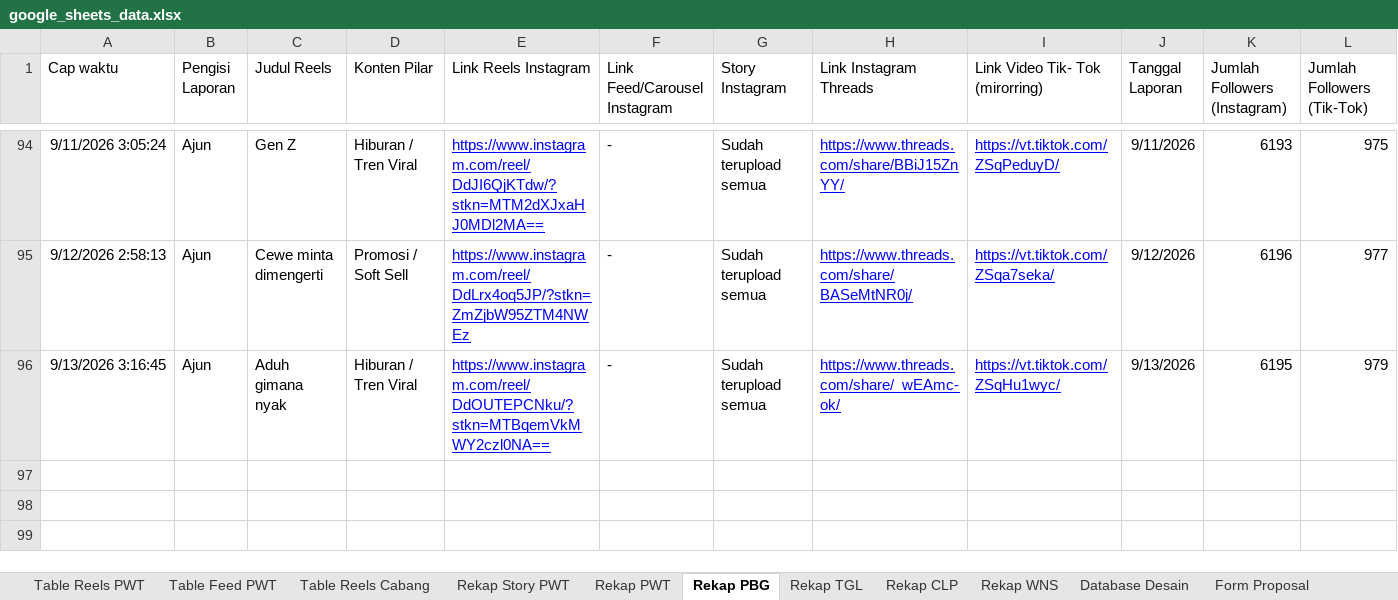
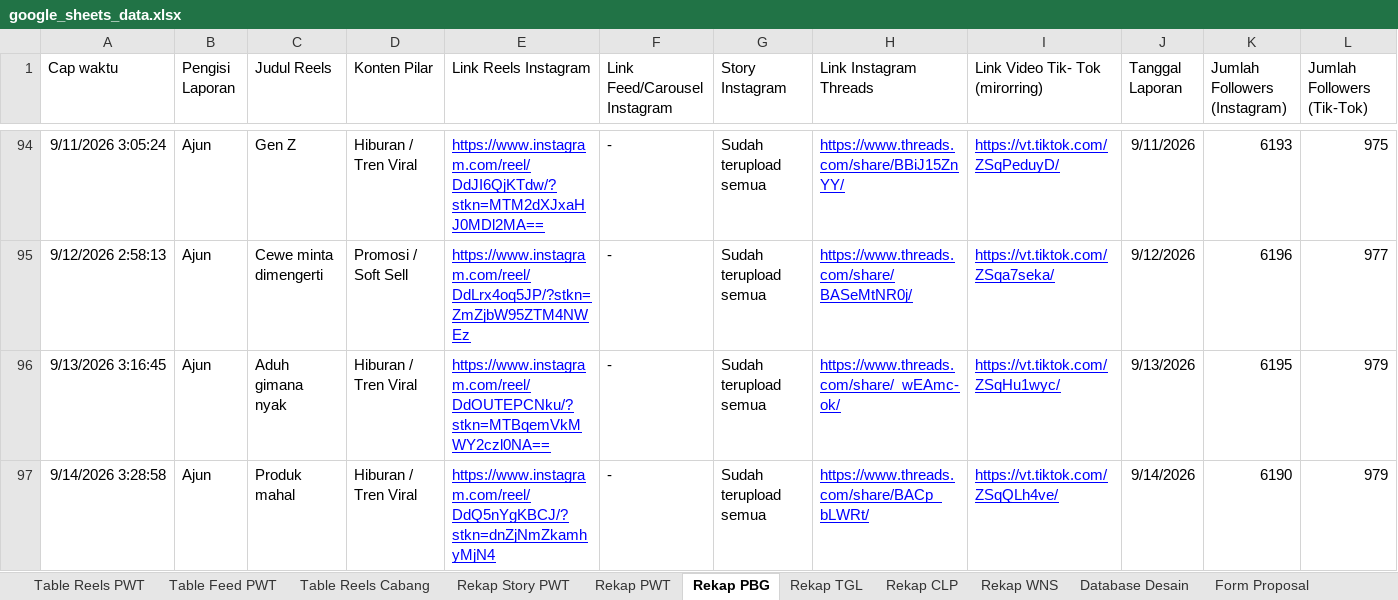
Before and after one commit to Yoshput/IMI, an Excel workbook: google_sheets_data.xlsx, sheet Rekap PBG, drawn as a sheet; only a part is shown, gaps mark what is left out; values as stored, in another font and other column widths than the file's, no borders; charts and pictures and table styles not drawn; rows hold the shown columns only; the diff names each change by its address in the sheet, - before the commit and + after, or states it on an @@ line.

```diff
--- a/google_sheets_data.xlsx (sheet Rekap PBG)
+++ b/google_sheets_data.xlsx (sheet Rekap PBG)
+row 97: 9/14/2026 3:28:58 | Ajun | Produk mahal | Hiburan / Tren Viral | https://www.instagram.com/reel/DdQ5nYgKBCJ/?stkn=dnZjNmZkamhyMjN4 | - | Sudah terupload semua | https://www.threads.com/share/BACp_bLWRt/ | https://vt.tiktok.com/ZSqQLh4ve/ | 9/14/2026 | 6190 | 979
```
Also changed, not shown: sheet Rekap CLP, sheet Rekap TGL, sheet Rekap WNS, 9 other files.
